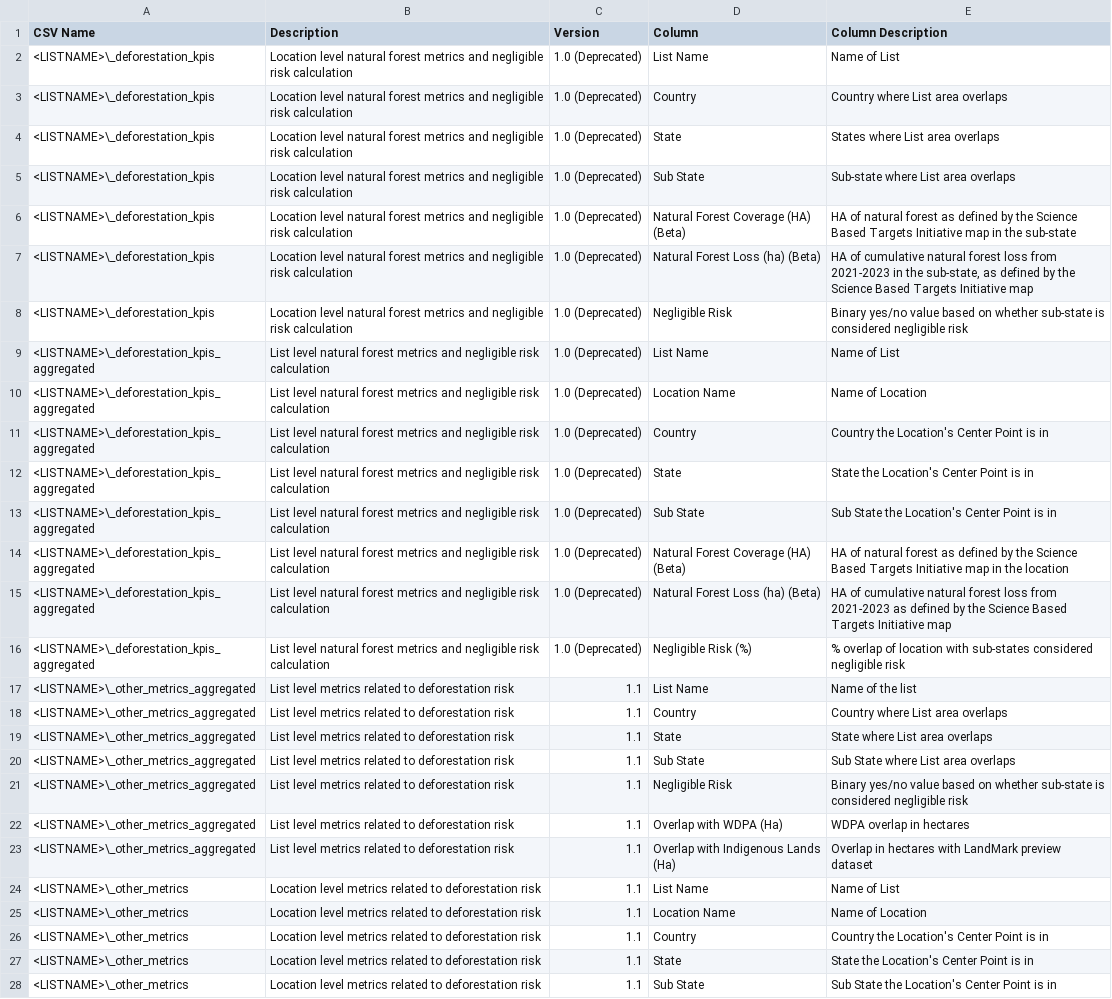
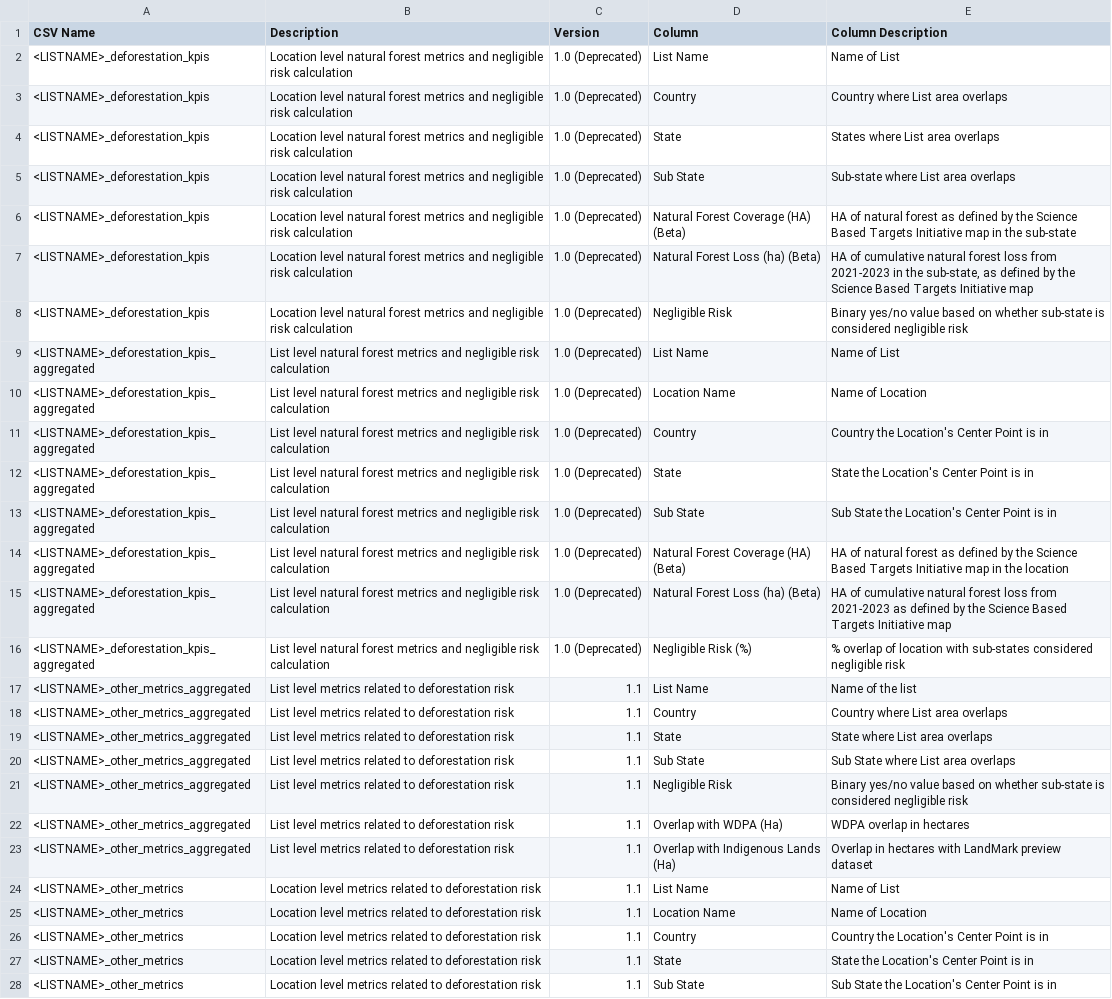
Before and after one commit to wri/gfw-microservices, a CSV file: apps/microservices/list-downloader/src/assets/readme/afi_readme.csv, drawn as a sheet; only a part is shown; the diff covers the shown part only; the diff names each change by its address in the sheet, - before the commit and + after, or states it on an @@ line.

```diff
--- a/apps/microservices/list-downloader/src/assets/readme/afi_readme.csv
+++ b/apps/microservices/list-downloader/src/assets/readme/afi_readme.csv
-A2:A8 (CSV Name): <LISTNAME>\_deforestation_kpis
+A2:A8 (CSV Name): <LISTNAME>_deforestation_kpis
-A9:A16 (CSV Name): <LISTNAME>\_deforestation_kpis_aggregated
+A9:A16 (CSV Name): <LISTNAME>_deforestation_kpis_aggregated
-A17:A23 (CSV Name): <LISTNAME>\_other_metrics_aggregated
+A17:A23 (CSV Name): <LISTNAME>_other_metrics_aggregated
-A24:A28 (CSV Name): <LISTNAME>\_other_metrics
+A24:A28 (CSV Name): <LISTNAME>_other_metrics
```
Also changed, not shown: 2 added rows and 24 edited cells elsewhere in this file, apps/microservices/list-downloader/src/assets/readme/daily_alerts_readme.csv, 19 other files.
